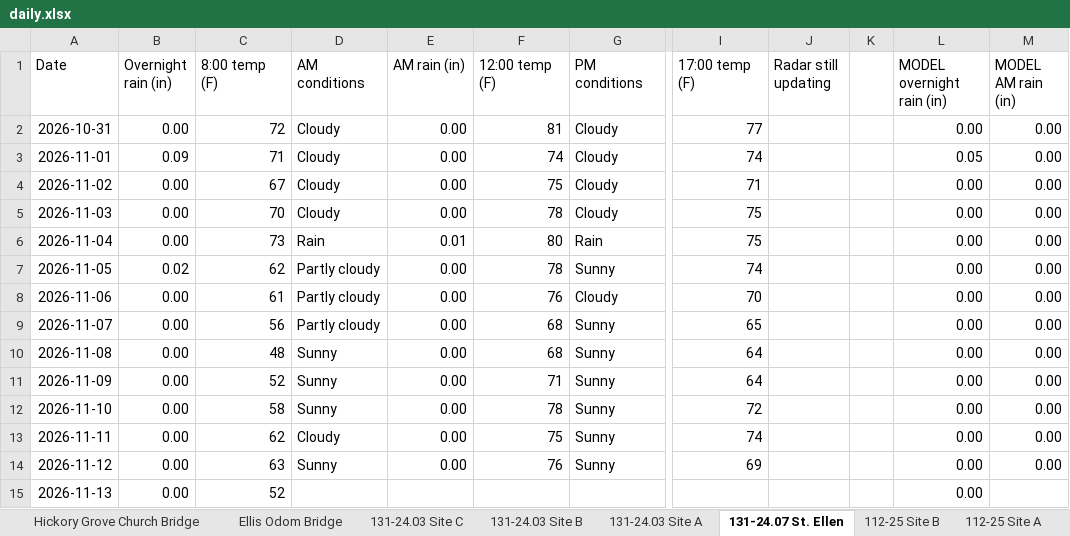
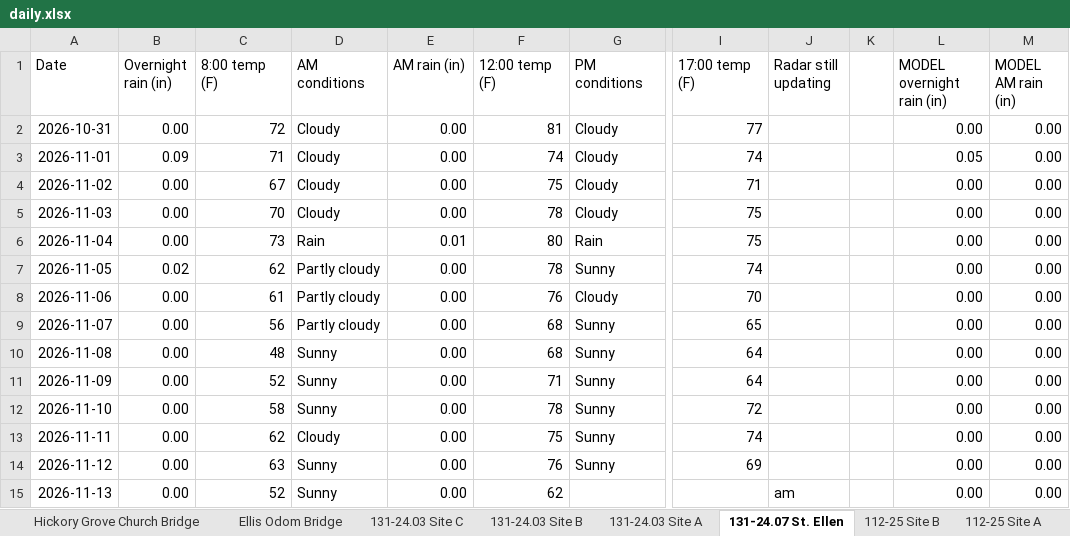
Before and after one commit to chazbreaux/twajobsiteweather, an Excel workbook: data/daily.xlsx, sheet 131-24.07 St. Ellen, drawn as a sheet; only a part is shown, gaps mark what is left out; values as stored, in another font and other column widths than the file's, no borders; the diff names each change by its address in the sheet, - before the commit and + after, or states it on an @@ line.

```diff
--- a/data/daily.xlsx (sheet 131-24.07 St. Ellen)
+++ b/data/daily.xlsx (sheet 131-24.07 St. Ellen)
-D15 (AM conditions): (empty)
+D15 (AM conditions): Sunny
-E15 (AM rain (in)): (empty)
+E15 (AM rain (in)): 0.00
-F15 (12:00 temp (F)): (empty)
+F15 (12:00 temp (F)): 62
-J15 (Radar still updating): (empty)
+J15 (Radar still updating): am
-M15 (MODEL AM rain (in)): (empty)
+M15 (MODEL AM rain (in)): 0.00
```
Also changed, not shown: sheet 131-24.04 Site A, sheet Ellis Odom Bridge, sheet Hickory Grove Church Bridge, sheet 131-24.03 Site B, sheet 131-24.03 Site A, sheet 131-24.04 Site C, 7 more sheets, 2 other files.
